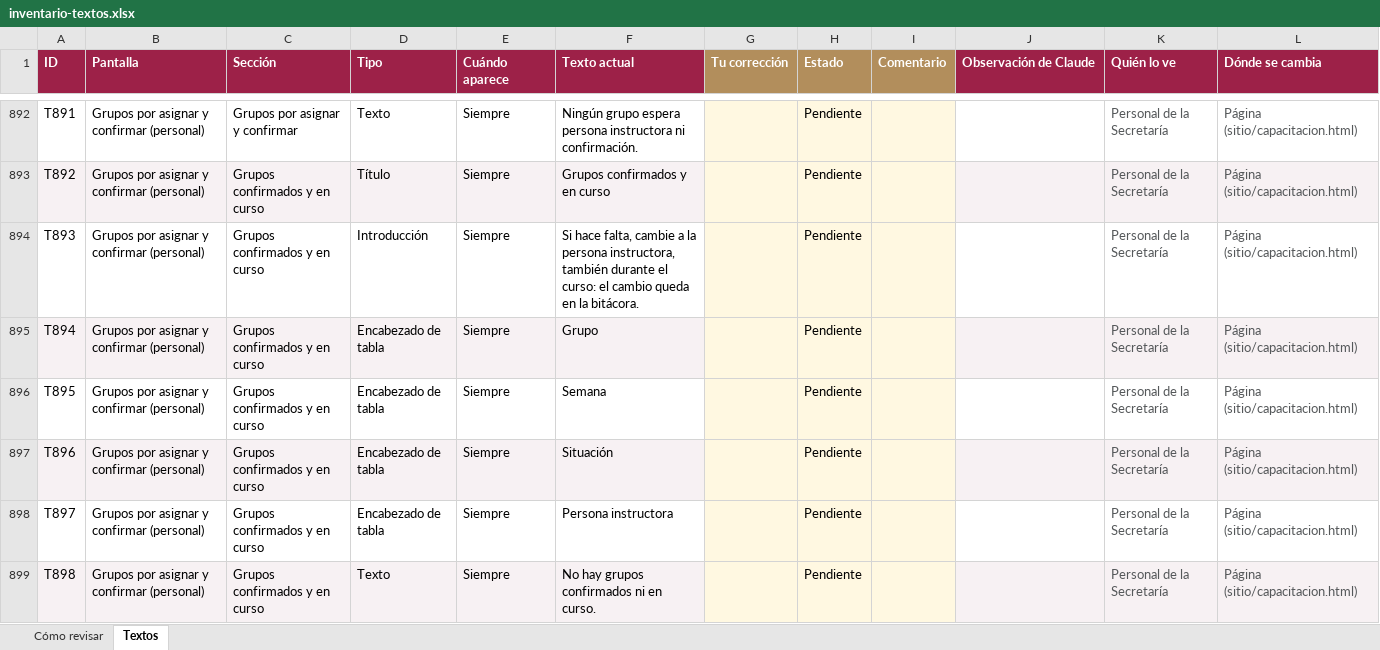
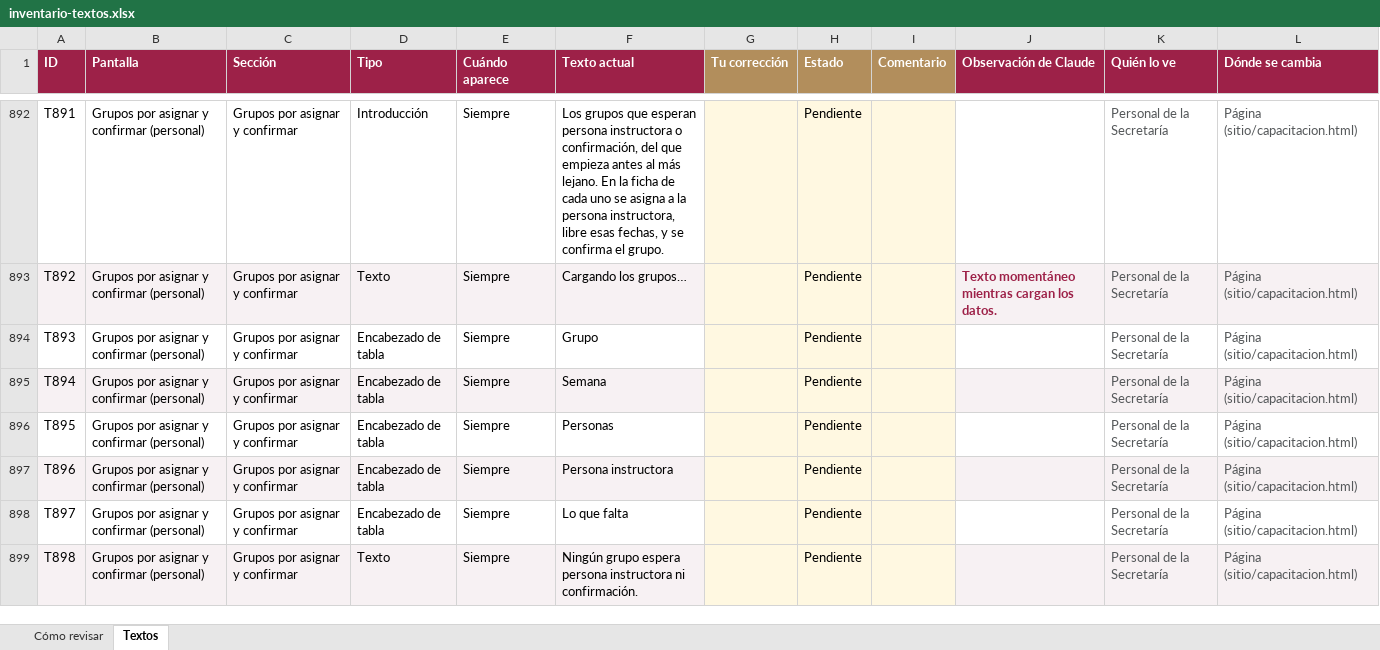
Before and after one commit to SedemaOficina/acreditaciones-arbolado, an Excel workbook: docs/textos/inventario-textos.xlsx, sheet Textos, drawn as a sheet; only a part is shown, gaps mark what is left out; values as stored, in another font and other column widths than the file's, no borders; conditional formats not drawn; the diff covers the shown part only; the diff names each change by its address in the sheet, - before the commit and + after, or states it on an @@ line.

```diff
--- a/docs/textos/inventario-textos.xlsx (sheet Textos)
+++ b/docs/textos/inventario-textos.xlsx (sheet Textos)
-D892 (Tipo): Texto
+D892 (Tipo): Introducción
-F892 (Texto actual): Ningún grupo espera persona instructora ni confirmación.
+F892 (Texto actual): Los grupos que esperan persona instructora o confirmación, del que empieza antes al más lejano. En la ficha de cada uno se asigna a la persona instructora, libre esas fechas, y se confirma el grupo.
-C893:C899 (Sección): Grupos confirmados y en curso
+C893:C899 (Sección): Grupos por asignar y confirmar
-D893 (Tipo): Título
+D893 (Tipo): Texto
-F893 (Texto actual): Grupos confirmados y en curso
+F893 (Texto actual): Cargando los grupos…
-J893 (Observación de Claude): (empty)
+J893 (Observación de Claude): Texto momentáneo mientras cargan los datos.
-D894 (Tipo): Introducción
+D894 (Tipo): Encabezado de tabla
-F894 (Texto actual): Si hace falta, cambie a la persona instructora, también durante el curso: el cambio queda en la bitácora.
+F894 (Texto actual): Grupo
-F895 (Texto actual): Grupo
+F895 (Texto actual): Semana
-F896 (Texto actual): Semana
+F896 (Texto actual): Personas
-F897 (Texto actual): Situación
+F897 (Texto actual): Persona instructora
-F898 (Texto actual): Persona instructora
+F898 (Texto actual): Lo que falta
-F899 (Texto actual): No hay grupos confirmados ni en curso.
+F899 (Texto actual): Ningún grupo espera persona instructora ni confirmación.
```
Also changed, not shown: 7 added rows and 580 edited cells elsewhere in this sheet, sheet Cómo revisar, 2 other files.
